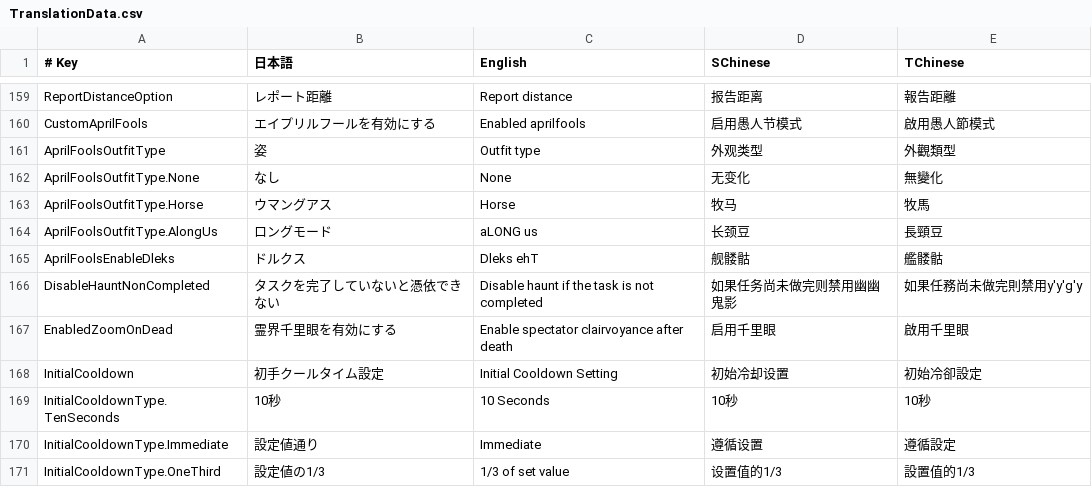
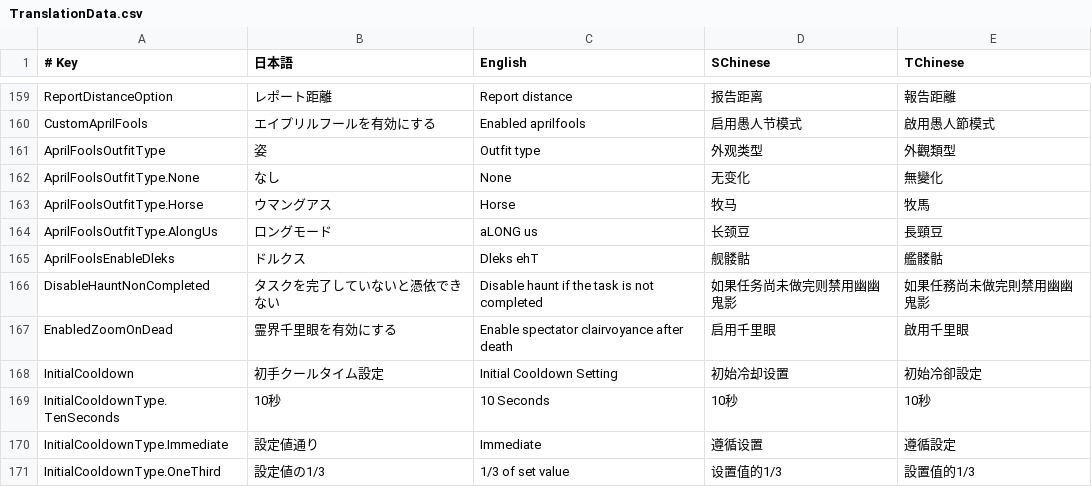
Before and after one commit to SuperNewRoles/SuperNewRoles, a CSV file: SuperNewRoles/Resources/TranslationData.csv, drawn as a sheet; only a part is shown, gaps mark what is left out.

Commit message:
幽幽鬼影 error translation

```diff
--- a/SuperNewRoles/Resources/TranslationData.csv
+++ b/SuperNewRoles/Resources/TranslationData.csv
@@ -165,3 +165,3 @@ AprilFoolsOutfitType.AlongUs,ロングモード,aLONG us,长颈豆,長頸豆
 AprilFoolsEnableDleks,ドルクス,Dleks ehT,舰髅骷,艦髅骷
-DisableHauntNonCompleted,タスクを完了していないと憑依できない,Disable haunt if the task is not completed,如果任务尚未做完则禁用幽幽鬼影,如果任務尚未做完則禁用y'y'g'y
+DisableHauntNonCompleted,タスクを完了していないと憑依できない,Disable haunt if the task is not completed,如果任务尚未做完则禁用幽幽鬼影,如果任務尚未做完則禁用幽幽鬼影
 EnabledZoomOnDead,霊界千里眼を有効にする,Enable spectator clairvoyance after death,启用千里眼,啟用千里眼
```
